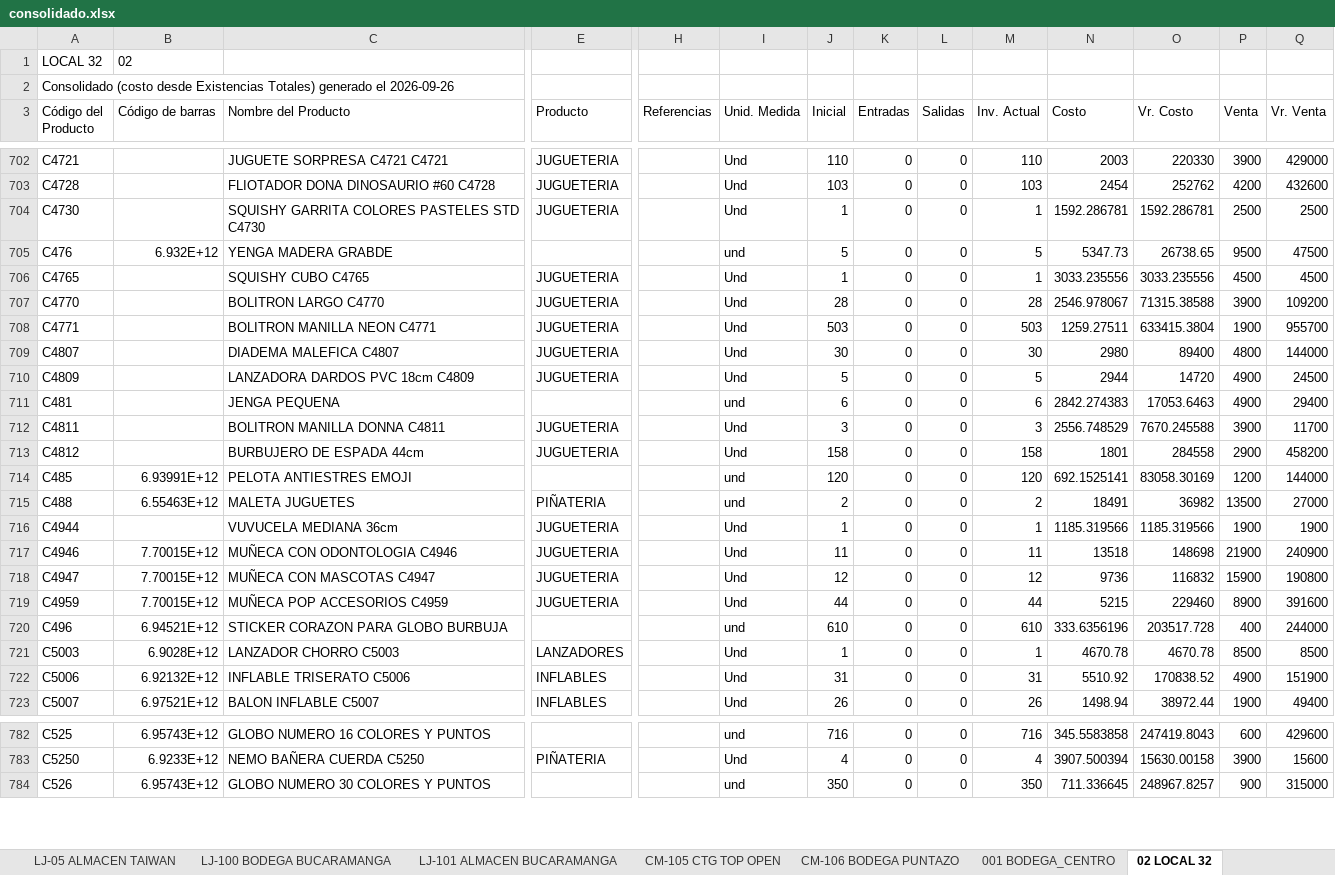
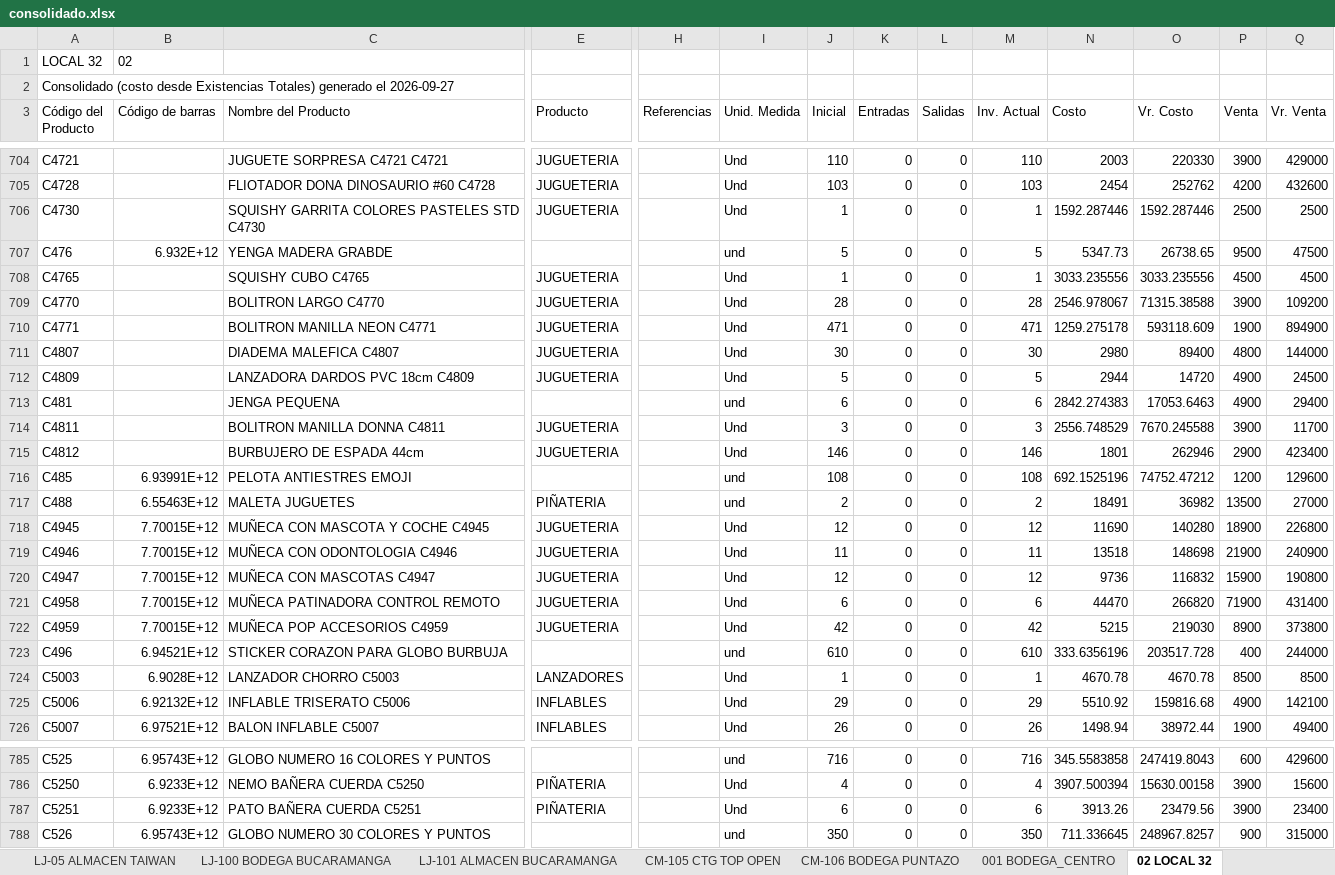
Before and after one commit to jeicardu03/vsummer-dashboard-toys, an Excel workbook: consolidado.xlsx, sheet 02 LOCAL 32, drawn as a sheet; only a part is shown, gaps mark what is left out; values as stored, in another font and other column widths than the file's, no borders; removed rows and columns are numbered as before the commit, all else as after; rows hold the shown columns only; the diff covers the shown part only; the diff names each change by its address in the sheet, - before the commit and + after, or states it on an @@ line.

Commit message:
Actualizacion diaria del dashboard de inventarios

```diff
--- a/consolidado.xlsx (sheet 02 LOCAL 32)
+++ b/consolidado.xlsx (sheet 02 LOCAL 32)
-A2 (Código del Producto): …generado el 2026-09-26
+A2 (Código del Producto): …generado el 2026-09-27
-N706 (Costo): 1592.286781
+N706 (Costo): 1592.287446
-O706 (Vr. Costo): 1592.286781
+O706 (Vr. Costo): 1592.287446
-J710 (Inicial): 503
+J710 (Inicial): 471
-M710 (Inv. Actual): 503
+M710 (Inv. Actual): 471
-N710 (Costo): 1259.27511
+N710 (Costo): 1259.275178
-O710 (Vr. Costo): 633415.3804
+O710 (Vr. Costo): 593118.609
-Q710 (Vr. Venta): 955700
+Q710 (Vr. Venta): 894900
-J715 (Inicial): 158
+J715 (Inicial): 146
-M715 (Inv. Actual): 158
+M715 (Inv. Actual): 146
-O715 (Vr. Costo): 284558
+O715 (Vr. Costo): 262946
-Q715 (Vr. Venta): 458200
+Q715 (Vr. Venta): 423400
-J716 (Inicial): 120
+J716 (Inicial): 108
-M716 (Inv. Actual): 120
+M716 (Inv. Actual): 108
-N716 (Costo): 692.1525141
+N716 (Costo): 692.1525196
-O716 (Vr. Costo): 83058.30169
+O716 (Vr. Costo): 74752.47212
-Q716 (Vr. Venta): 144000
+Q716 (Vr. Venta): 129600
-row 716: C4944 |  | VUVUCELA MEDIANA 36cm | JUGUETERIA |  | Und | 1 | 0 | 0 | 1 | 1185.319566 | 1185.319566 | 1900 | 1900
+row 718: C4945 | 7.70015E+12 | MUÑECA CON MASCOTA Y COCHE C4945 | JUGUETERIA |  | Und | 12 | 0 | 0 | 12 | 11690 | 140280 | 18900 | 226800
+row 721: C4958 | 7.70015E+12 | MUÑECA PATINADORA CONTROL REMOTO | JUGUETERIA |  | Und | 6 | 0 | 0 | 6 | 44470 | 266820 | 71900 | 431400
-J722 (Inicial): 44
+J722 (Inicial): 42
-M722 (Inv. Actual): 44
+M722 (Inv. Actual): 42
-O722 (Vr. Costo): 229460
+O722 (Vr. Costo): 219030
-Q722 (Vr. Venta): 391600
+Q722 (Vr. Venta): 373800
-J725 (Inicial): 31
+J725 (Inicial): 29
-M725 (Inv. Actual): 31
+M725 (Inv. Actual): 29
-O725 (Vr. Costo): 170838.52
+O725 (Vr. Costo): 159816.68
-Q725 (Vr. Venta): 151900
+Q725 (Vr. Venta): 142100
+row 787: C5251 | 6.9233E+12 | PATO BAÑERA CUERDA C5251 | PIÑATERIA |  | Und | 6 | 0 | 0 | 6 | 3913.26 | 23479.56 | 3900 | 23400
```
Also changed, not shown: 5 added rows, 5 removed rows and 644 edited cells elsewhere in this sheet, sheet LJ-101 ALMACEN BUCARAMANGA, sheet CM-02 BOGOTA GRAN MANZANA, sheet LJ-05 ALMACEN TAIWAN, sheet CM-105 CTG TOP OPEN, sheet LJ-100 BODEGA BUCARAMANGA, sheet 001 BODEGA_CENTRO, 4 more sheets, bodegas/02.xlsx, bodegas/CM-03.xlsx, 12 other files.
